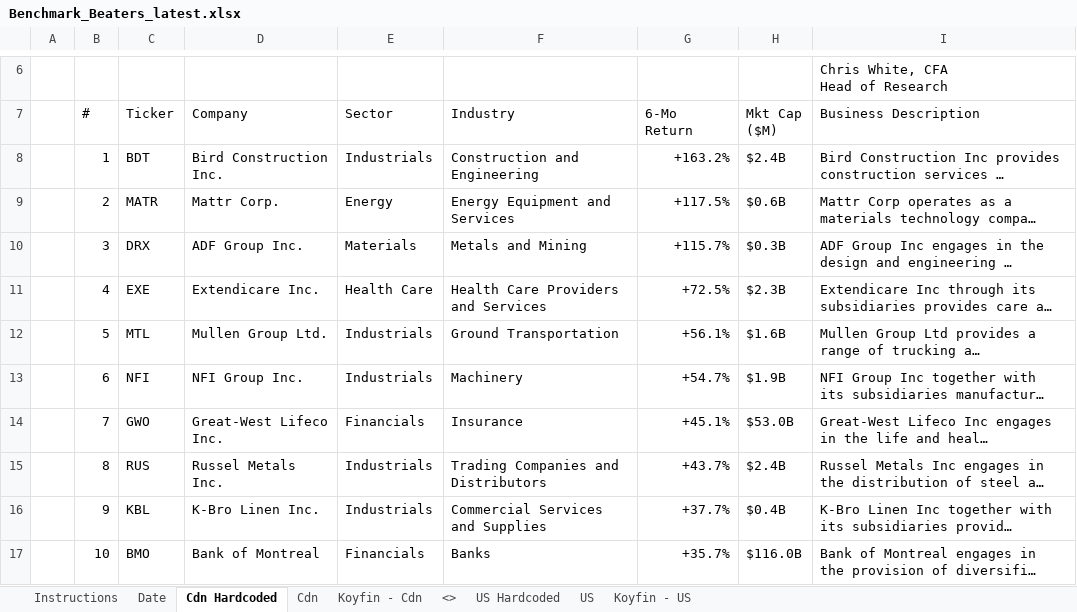
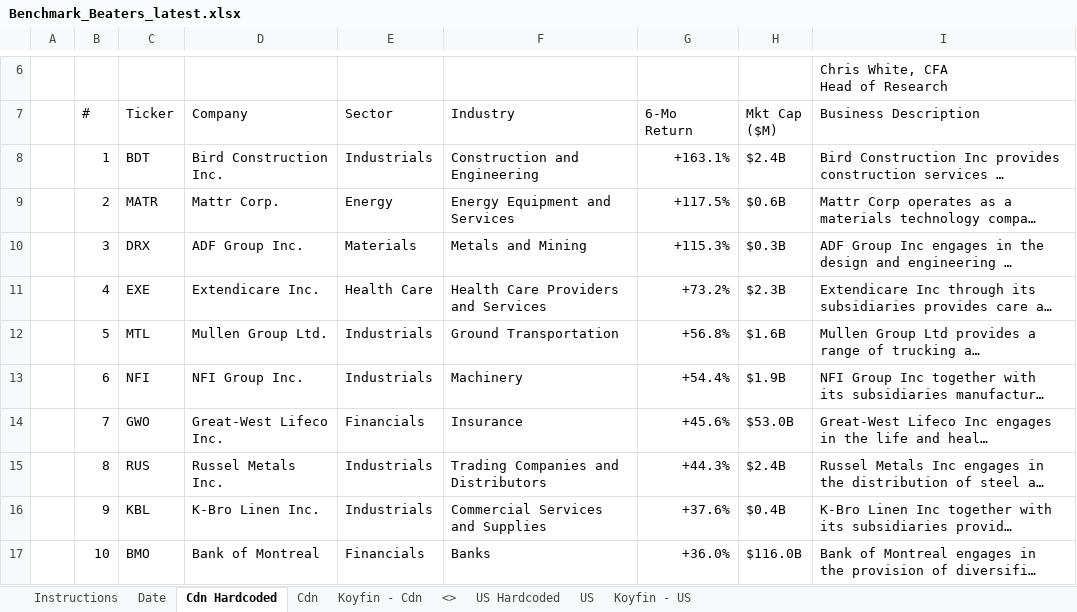
Before and after one commit to 5iResearch/data-scripts, an Excel workbook: outputs/benchmark-beaters/Benchmark_Beaters_latest.xlsx, sheet Cdn Hardcoded, drawn as a sheet; only a part is shown, gaps mark what is left out; long unchanged cells end in …; values as stored, in another font and other column widths than the file's, no cell formats; conditional formats not drawn; the diff covers the shown part only; the diff names each change by its address in the sheet, - before the commit and + after, or states it on an @@ line.

```diff
--- a/outputs/benchmark-beaters/Benchmark_Beaters_latest.xlsx (sheet Cdn Hardcoded)
+++ b/outputs/benchmark-beaters/Benchmark_Beaters_latest.xlsx (sheet Cdn Hardcoded)
-G8 (6-Mo Return): +163.2%
+G8 (6-Mo Return): +163.1%
-G10 (6-Mo Return): +115.7%
+G10 (6-Mo Return): +115.3%
-G11 (6-Mo Return): +72.5%
+G11 (6-Mo Return): +73.2%
-G12 (6-Mo Return): +56.1%
+G12 (6-Mo Return): +56.8%
-G13 (6-Mo Return): +54.7%
+G13 (6-Mo Return): +54.4%
-G14 (6-Mo Return): +45.1%
+G14 (6-Mo Return): +45.6%
-G15 (6-Mo Return): +43.7%
+G15 (6-Mo Return): +44.3%
-G16 (6-Mo Return): +37.7%
+G16 (6-Mo Return): +37.6%
-G17 (6-Mo Return): +35.7%
+G17 (6-Mo Return): +36.0%
```
Also changed, not shown: 2 removed rows and 52 edited cells elsewhere in this sheet, sheet US Hardcoded, cell formats, outputs/benchmark-beaters/Benchmark_Beaters_2026-07-21.xlsx, 2 other files.
